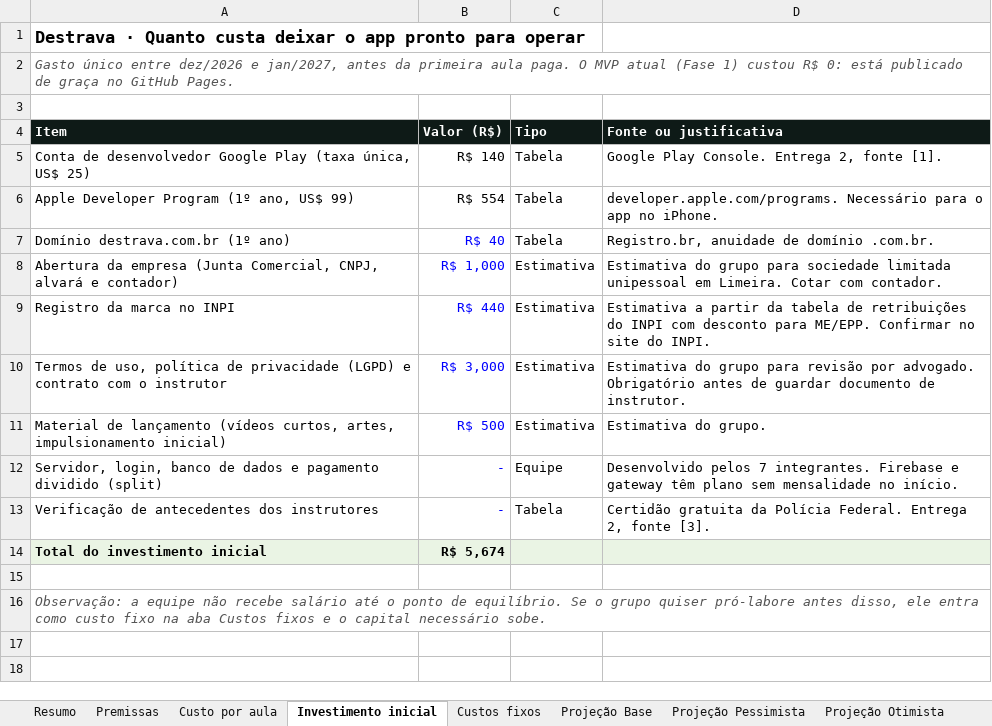
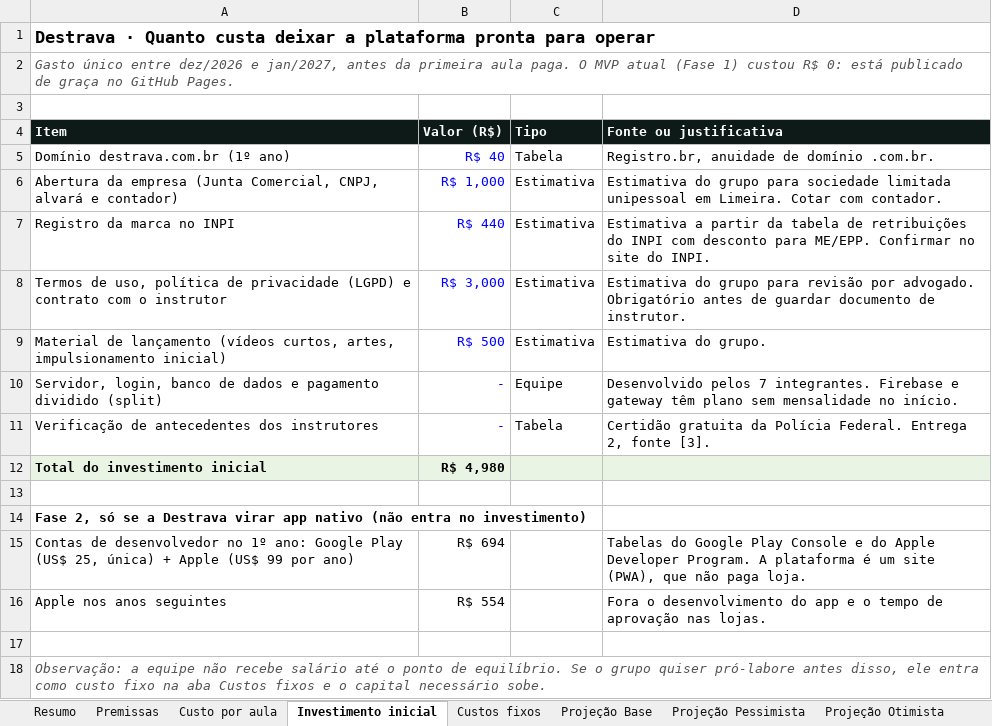
Before and after one commit to RuizGios/Destrava, an Excel workbook: docs/Destrava_Planilha_Financeira.xlsx, sheet Investimento inicial, drawn as a sheet; values as stored, in another font and other column widths than the file's, no borders; removed rows and columns are numbered as before the commit, all else as after; the diff names each change by its address in the sheet, - before the commit and + after, or states it on an @@ line.

```diff
--- a/docs/Destrava_Planilha_Financeira.xlsx (sheet Investimento inicial)
+++ b/docs/Destrava_Planilha_Financeira.xlsx (sheet Investimento inicial)
-A1 (Item): …custa deixar o app pronto para operar
+A1 (Item): …custa deixar a plataforma pronta para operar
-row 5: Conta de desenvolvedor Google Play (taxa única, US$ 25) | R$ 140 | Tabela | Google Play Console. Entrega 2, fonte [1].
-row 6: Apple Developer Program (1º ano, US$ 99) | R$ 554 | Tabela | developer.apple.com/programs. Necessário para o app no iPhone.
-B12 (Valor (R$)): R$ 5,674
+B12 (Valor (R$)): R$ 4,980
+row 13: (empty)
+row 14: Fase 2, só se a Destrava virar app nativo (não entra no investimento)
+row 15: Contas de desenvolvedor no 1º ano: Google Play (US$ 25, única) + Apple (US$ 99 por ano) | R$ 694 |  | Tabelas do Google Play Console e do Apple Developer Program. A plataforma é um site (PWA), que não paga loja.
+row 16: Apple nos anos seguintes | R$ 554 |  | Fora o desenvolvimento do app e o tempo de aprovação nas lojas.
```
Also changed, not shown: sheet Resumo, sheet Projeção Otimista, sheet Projeção Pessimista, sheet Projeção Base, sheet Sensibilidade, sheet Premissas, other sheet tabs, formulas that keep their value, charts or pictures, 4 other files.
